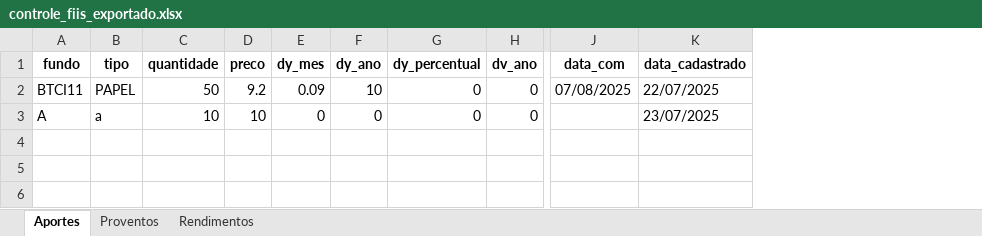
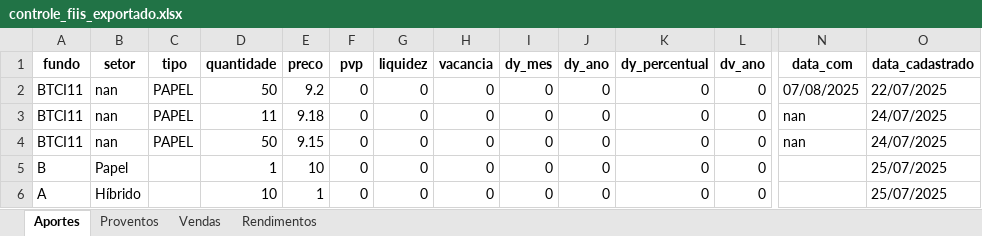
Before and after one commit to warlesson/INVEST-FIIs, an Excel workbook: controle_fiis_exportado.xlsx, sheet Aportes, drawn as a sheet; only a part is shown, gaps mark what is left out; values as stored, in another font and other column widths than the file's, no borders; addresses are those after the commit; rows hold the shown columns only; the diff names each change by its address in the sheet, - before the commit and + after, or states it on an @@ line.

Commit message:
novo planilha

```diff
--- a/controle_fiis_exportado.xlsx (sheet Aportes)
+++ b/controle_fiis_exportado.xlsx (sheet Aportes)
+sheet tab: Vendas
+column B (setor), row 2: nan; row 6: Híbrido
+column F (pvp), row 2: 0; row 6: 0
+column G (liquidez), row 2: 0; row 6: 0
+column H (vacancia), row 2: 0; row 6: 0
-I2 (dy_mes): 0.09
+I2 (dy_mes): 0
-J2 (dy_ano): 10
+J2 (dy_ano): 0
+row 3: BTCI11 | nan | PAPEL | 11 | 9.18 | 0 | 0 | 0 | 0 | 0 | 0 | 0 | nan | 24/07/2025
+row 4: BTCI11 | nan | PAPEL | 50 | 9.15 | 0 | 0 | 0 | 0 | 0 | 0 | 0 | nan | 24/07/2025
+row 5: B | Papel |  | 1 | 10 | 0 | 0 | 0 | 0 | 0 | 0 | 0 |  | 25/07/2025
-C6 (tipo): a
+C6 (tipo): (empty)
-E6 (preco): 10
+E6 (preco): 1
-O6 (data_cadastrado): 23/07/2025
+O6 (data_cadastrado): 25/07/2025
```
Also changed, not shown: sheet Rendimentos, sheet Proventos.
